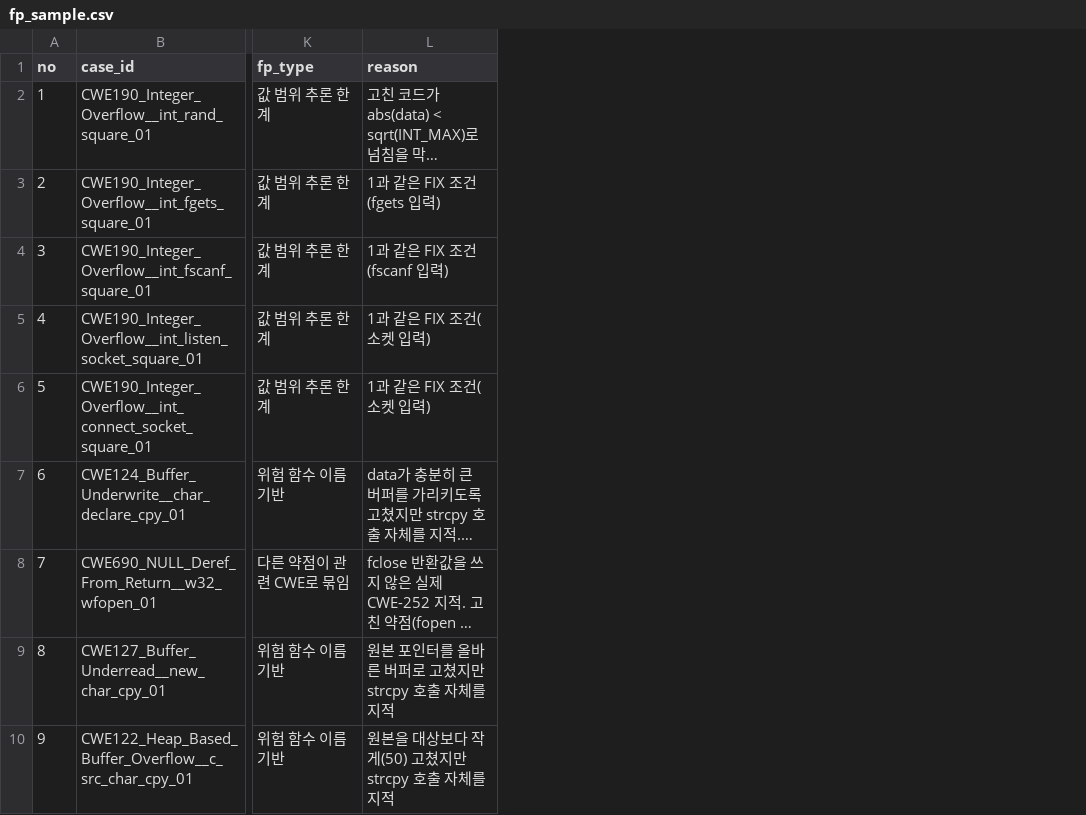
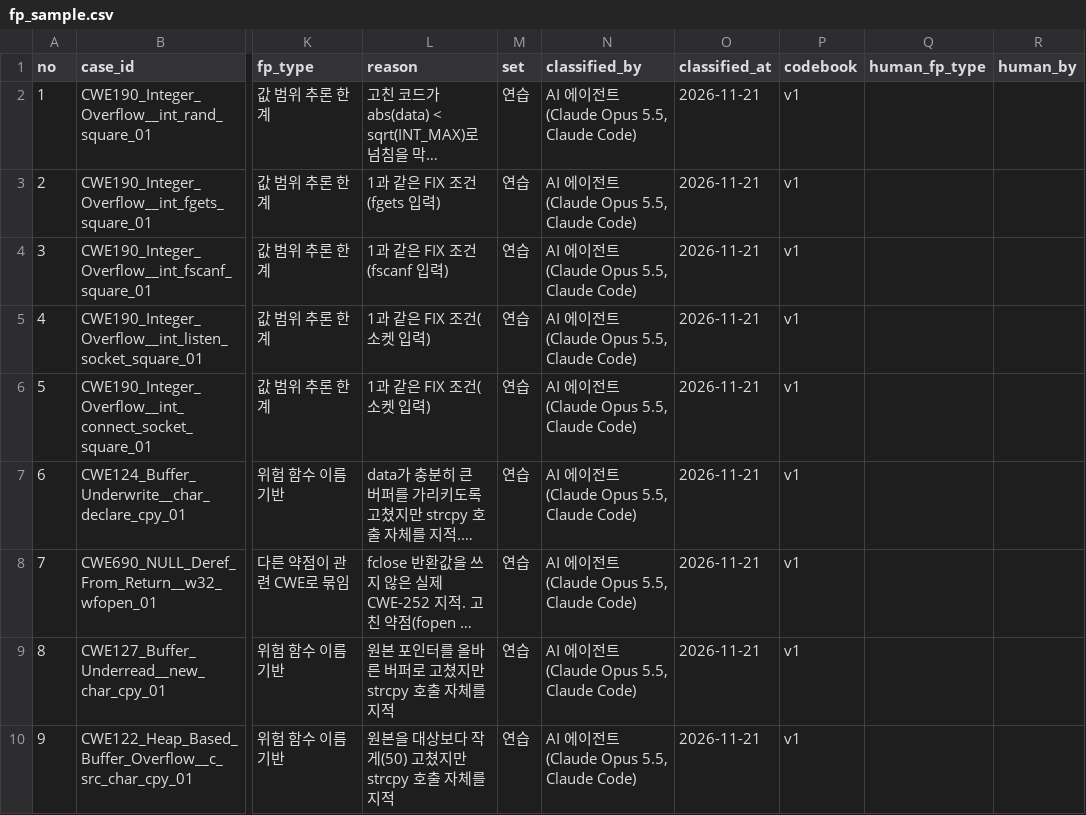
Before and after one commit to minkwanchoi/seminar-team01, a CSV file: static-analysis/results/fp_sample.csv, drawn as a sheet; only a part is shown, gaps mark what is left out; long unchanged cells end in …; the diff names each change by its address in the sheet, - before the commit and + after, or states it on an @@ line.

```diff
--- a/static-analysis/results/fp_sample.csv
+++ b/static-analysis/results/fp_sample.csv
+column M (set), rows 2-10: all 연습
+column N (classified_by), rows 2-10: all AI 에이전트(Claude Opus 5.5, Claude Code)
+column O (classified_at), rows 2-10: all 2026-11-21
+column P (codebook), rows 2-10: all v1
+column Q (human_fp_type), empty
+column R (human_by), empty
```
Also changed, not shown: 15 other files.
